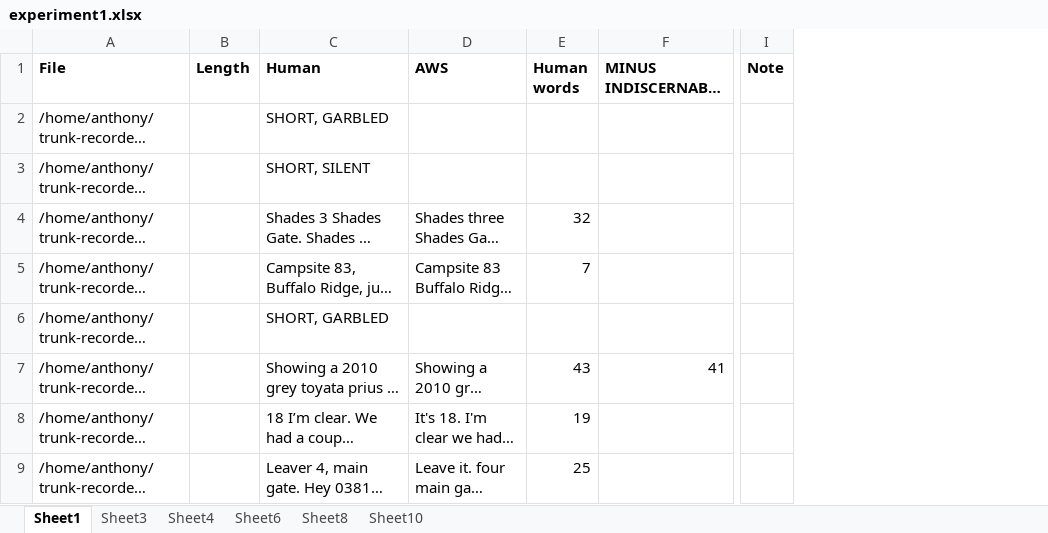
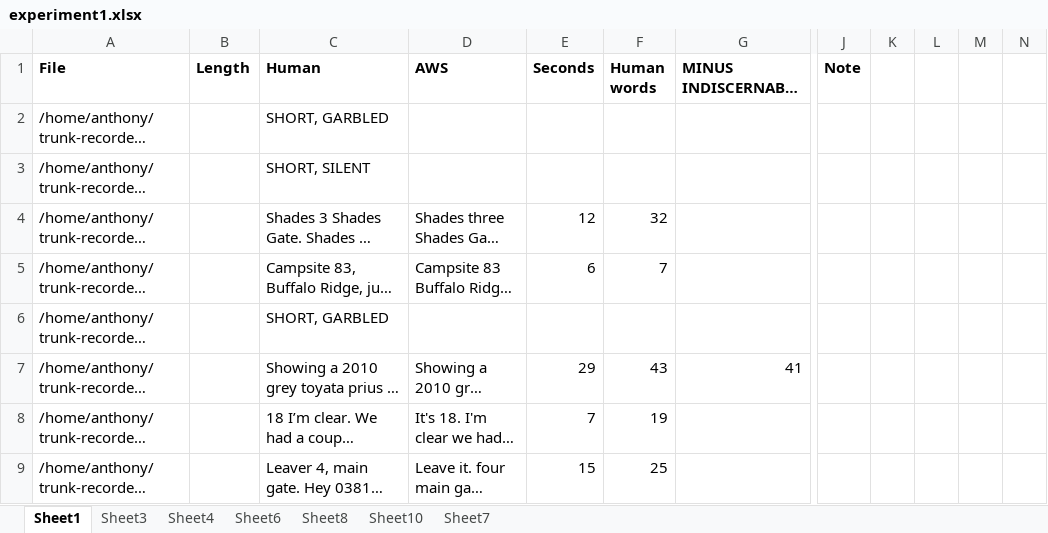
Before and after one commit to aporlowski/pi-sdr, an Excel workbook: experiment1.xlsx, sheet Sheet1, drawn as a sheet; only a part is shown, gaps mark what is left out; long unchanged cells end in …; values as stored, in another font and other column widths than the file's, no borders; the diff names each change by its address in the sheet, - before the commit and + after, or states it on an @@ line.

```diff
--- a/experiment1.xlsx (sheet Sheet1)
+++ b/experiment1.xlsx (sheet Sheet1)
+sheet tab: Sheet7
+column E (Seconds), rows 4-9: 12 | 6 |  | 29 | 7 | 15
+column K, empty
+column L, empty
+column M, empty
+column N, empty
```
Also changed, not shown: sheet Sheet6, formulas that keep their value, charts or pictures.
